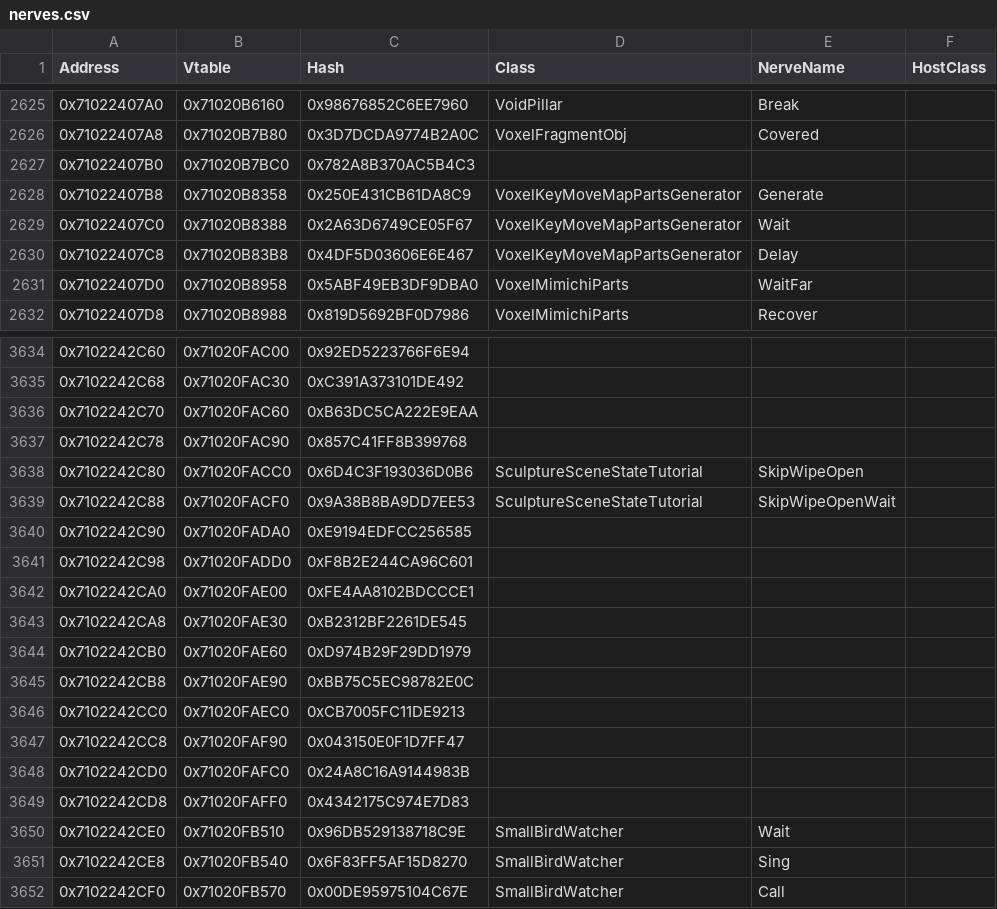
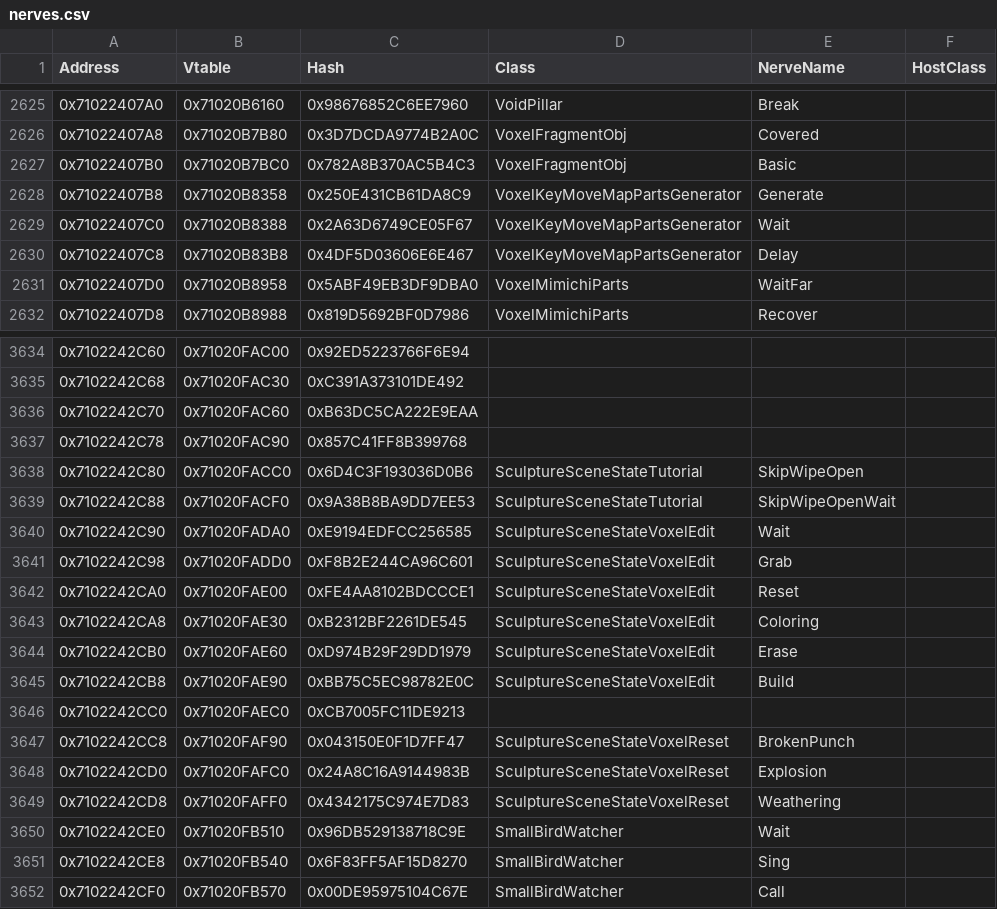
Before and after one commit to GRAnimated/DKBananza, a CSV file: data/nerves/nerves.csv, drawn as a sheet; only a part is shown, gaps mark what is left out; the diff covers the shown part only.

Commit message:
Dump what I have of Voxel stuff

```diff
--- a/data/nerves/nerves.csv
+++ b/data/nerves/nerves.csv
@@ -2626,3 +2626,3 @@ Address,Vtable,Hash,Class,NerveName,HostClass
 0x71022407A8,0x71020B7B80,0x3D7DCDA9774B2A0C,VoxelFragmentObj,Covered,
-0x71022407B0,0x71020B7BC0,0x782A8B370AC5B4C3,,,
+0x71022407B0,0x71020B7BC0,0x782A8B370AC5B4C3,VoxelFragmentObj,Basic,
 0x71022407B8,0x71020B8358,0x250E431CB61DA8C9,VoxelKeyMoveMapPartsGenerator,Generate,
@@ -3639,12 +3639,12 @@ Address,Vtable,Hash,Class,NerveName,HostClass
 0x7102242C88,0x71020FACF0,0x9A38B8BA9DD7EE53,SculptureSceneStateTutorial,SkipWipeOpenWait,
-0x7102242C90,0x71020FADA0,0xE9194EDFCC256585,,,
-0x7102242C98,0x71020FADD0,0xF8B2E244CA96C601,,,
-0x7102242CA0,0x71020FAE00,0xFE4AA8102BDCCCE1,,,
-0x7102242CA8,0x71020FAE30,0xB2312BF2261DE545,,,
-0x7102242CB0,0x71020FAE60,0xD974B29F29DD1979,,,
-0x7102242CB8,0x71020FAE90,0xBB75C5EC98782E0C,,,
+0x7102242C90,0x71020FADA0,0xE9194EDFCC256585,SculptureSceneStateVoxelEdit,Wait,
+0x7102242C98,0x71020FADD0,0xF8B2E244CA96C601,SculptureSceneStateVoxelEdit,Grab,
+0x7102242CA0,0x71020FAE00,0xFE4AA8102BDCCCE1,SculptureSceneStateVoxelEdit,Reset,
+0x7102242CA8,0x71020FAE30,0xB2312BF2261DE545,SculptureSceneStateVoxelEdit,Coloring,
+0x7102242CB0,0x71020FAE60,0xD974B29F29DD1979,SculptureSceneStateVoxelEdit,Erase,
+0x7102242CB8,0x71020FAE90,0xBB75C5EC98782E0C,SculptureSceneStateVoxelEdit,Build,
 0x7102242CC0,0x71020FAEC0,0xCB7005FC11DE9213,,,
-0x7102242CC8,0x71020FAF90,0x043150E0F1D7FF47,,,
-0x7102242CD0,0x71020FAFC0,0x24A8C16A9144983B,,,
-0x7102242CD8,0x71020FAFF0,0x4342175C974E7D83,,,
+0x7102242CC8,0x71020FAF90,0x043150E0F1D7FF47,SculptureSceneStateVoxelReset,BrokenPunch,
+0x7102242CD0,0x71020FAFC0,0x24A8C16A9144983B,SculptureSceneStateVoxelReset,Explosion,
+0x7102242CD8,0x71020FAFF0,0x4342175C974E7D83,SculptureSceneStateVoxelReset,Weathering,
 0x7102242CE0,0x71020FB510,0x96DB529138718C9E,SmallBirdWatcher,Wait,
```
Also changed, not shown: 90 edited cells elsewhere in this file, 4 other files.
